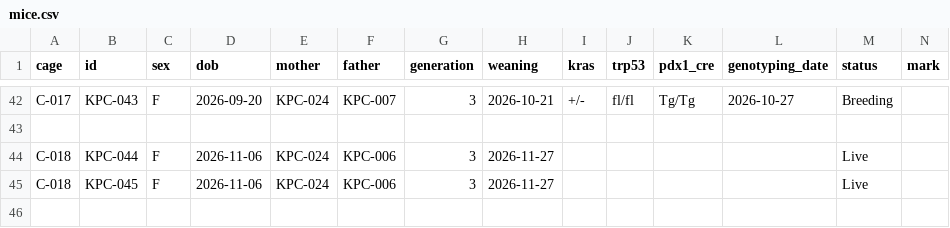
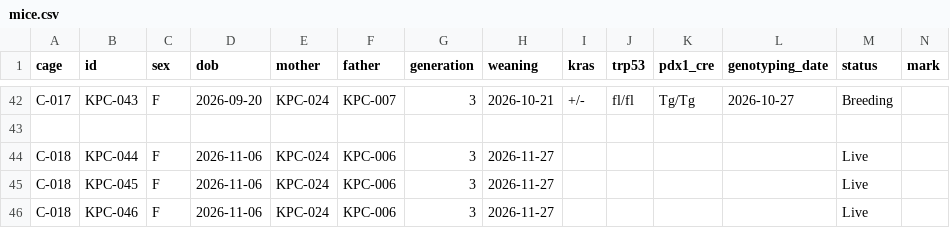
Before and after one commit to splab8247/lab-stock, a CSV file: data/mice.csv, drawn as a sheet; only a part is shown, gaps mark what is left out; rows hold the shown columns only; the diff names each change by its address in the sheet, - before the commit and + after, or states it on an @@ line.

Commit message:
마우스 KPC-046 추가 (KPC-045 복사) (구현수)

```diff
--- a/data/mice.csv
+++ b/data/mice.csv
+row 46: C-018 | KPC-046 | F | 2026-11-06 | KPC-024 | KPC-006 | 3 | 2026-11-27 |  |  |  |  | Live
```
